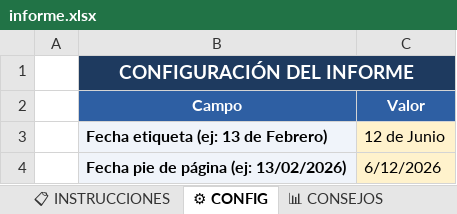
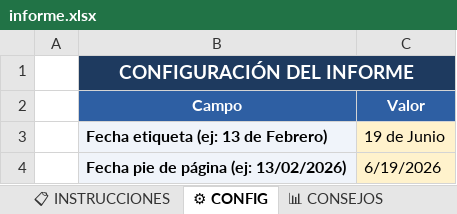
Before and after one commit to rinconrobertoj-oss/dashboard_V5, an Excel workbook: data/informe.xlsx, sheet ⚙ CONFIG, drawn as a sheet; values as stored, in another font and other column widths than the file's, no borders; the diff names each change by its address in the sheet, - before the commit and + after, or states it on an @@ line.

```diff
--- a/data/informe.xlsx (sheet ⚙ CONFIG)
+++ b/data/informe.xlsx (sheet ⚙ CONFIG)
-C3 (Valor): 12 de Junio
+C3 (Valor): 19 de Junio
-C4 (Valor): 6/12/2026
+C4 (Valor): 6/19/2026
```
Also changed, not shown: sheet 📁 EVIDENCIAS, sheet 📊 CONSEJOS, sheet 📈 HISTÓRICO CONSEJOS, sheet 📈 HISTÓRICO GLOBAL, sheet 🚀 EVOLUTIVOS, 1 other file.
